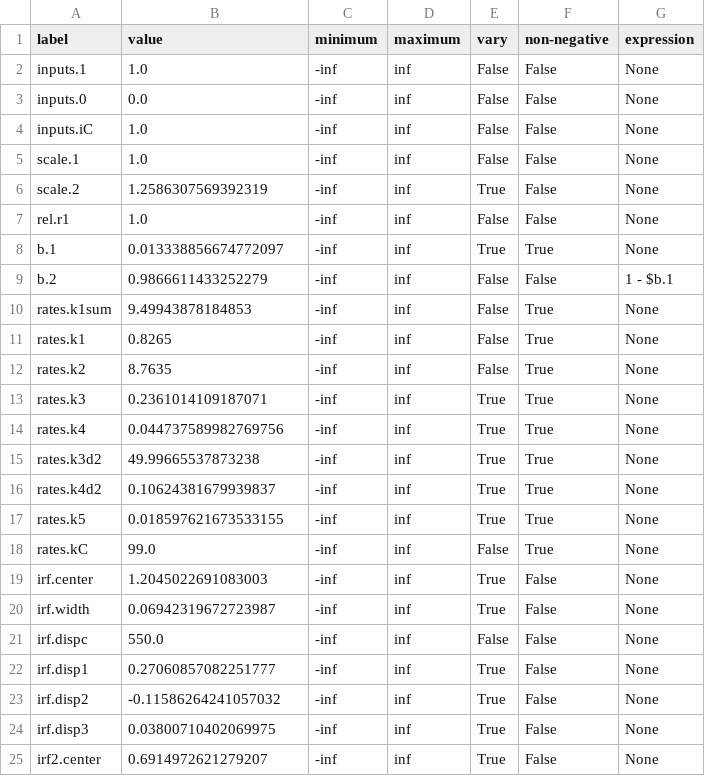
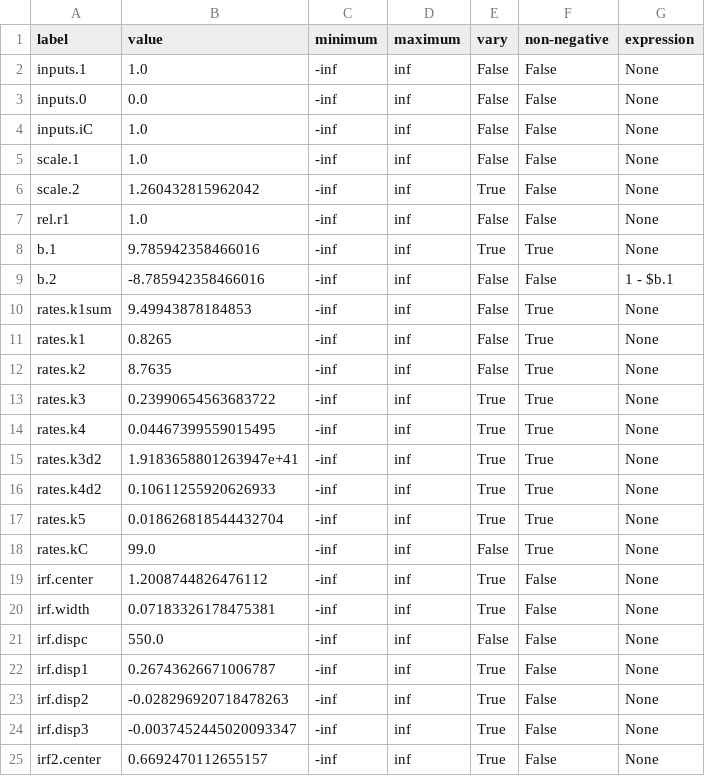
Before and after one commit to glotaran/pyglotaran-examples, a CSV file: study_transient_absorption/two_dataset_analysis/result_2d_co_co2/optimized_parameters.csv, drawn as a sheet.

```diff
--- a/study_transient_absorption/two_dataset_analysis/result_2d_co_co2/optimized_parameters.csv
+++ b/study_transient_absorption/two_dataset_analysis/result_2d_co_co2/optimized_parameters.csv
@@ -5,6 +5,6 @@ inputs.iC,1.0,-inf,inf,False,False,None
 scale.1,1.0,-inf,inf,False,False,None
-scale.2,1.2586307569392319,-inf,inf,True,False,None
+scale.2,1.260432815962042,-inf,inf,True,False,None
 rel.r1,1.0,-inf,inf,False,False,None
-b.1,0.013338856674772097,-inf,inf,True,True,None
-b.2,0.9866611433252279,-inf,inf,False,False,1 - $b.1
+b.1,9.785942358466016,-inf,inf,True,True,None
+b.2,-8.785942358466016,-inf,inf,False,False,1 - $b.1
 rates.k1sum,9.49943878184853,-inf,inf,False,True,None
@@ -12,14 +12,14 @@ rates.k1,0.8265,-inf,inf,False,True,None
 rates.k2,8.7635,-inf,inf,False,True,None
-rates.k3,0.2361014109187071,-inf,inf,True,True,None
-rates.k4,0.044737589982769756,-inf,inf,True,True,None
-rates.k3d2,49.99665537873238,-inf,inf,True,True,None
-rates.k4d2,0.10624381679939837,-inf,inf,True,True,None
-rates.k5,0.018597621673533155,-inf,inf,True,True,None
+rates.k3,0.23990654563683722,-inf,inf,True,True,None
+rates.k4,0.04467399559015495,-inf,inf,True,True,None
+rates.k3d2,1.9183658801263947e+41,-inf,inf,True,True,None
+rates.k4d2,0.10611255920626933,-inf,inf,True,True,None
+rates.k5,0.018626818544432704,-inf,inf,True,True,None
 rates.kC,99.0,-inf,inf,False,True,None
-irf.center,1.2045022691083003,-inf,inf,True,False,None
-irf.width,0.06942319672723987,-inf,inf,True,False,None
+irf.center,1.2008744826476112,-inf,inf,True,False,None
+irf.width,0.07183326178475381,-inf,inf,True,False,None
 irf.dispc,550.0,-inf,inf,False,False,None
-irf.disp1,0.27060857082251777,-inf,inf,True,False,None
-irf.disp2,-0.11586264241057032,-inf,inf,True,False,None
-irf.disp3,0.03800710402069975,-inf,inf,True,False,None
-irf2.center,0.6914972621279207,-inf,inf,True,False,None
+irf.disp1,0.26743626671006787,-inf,inf,True,False,None
+irf.disp2,-0.028296920718478263,-inf,inf,True,False,None
+irf.disp3,-0.0037452445020093347,-inf,inf,True,False,None
+irf2.center,0.6692470112655157,-inf,inf,True,False,None
```
Also changed, not shown: ex_spectral_constraints/no_penalties/optimized_parameters.csv, ex_spectral_guidance/optimized_parameters.csv, 40 other files.
